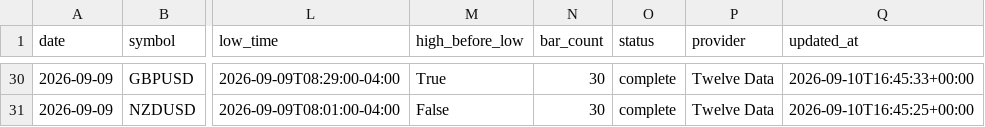
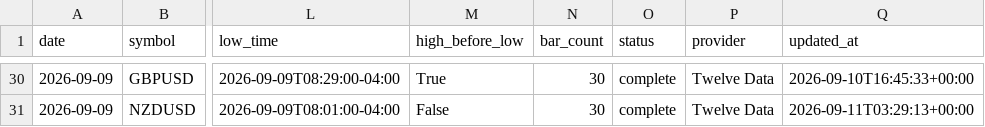
Before and after one commit to areynolds-engr/market-range-tracker, a CSV file: data/daily_ranges.csv, drawn as a sheet; only a part is shown, gaps mark what is left out; the diff covers the shown part only; the diff names each change by its address in the sheet, - before the commit and + after, or states it on an @@ line.

```diff
--- a/data/daily_ranges.csv
+++ b/data/daily_ranges.csv
-Q31 (updated_at): 2026-09-10T16:45:25+00:00
+Q31 (updated_at): 2026-09-11T03:29:13+00:00
```
Also changed, not shown: 14 edited cells elsewhere in this file, 24 other files.
